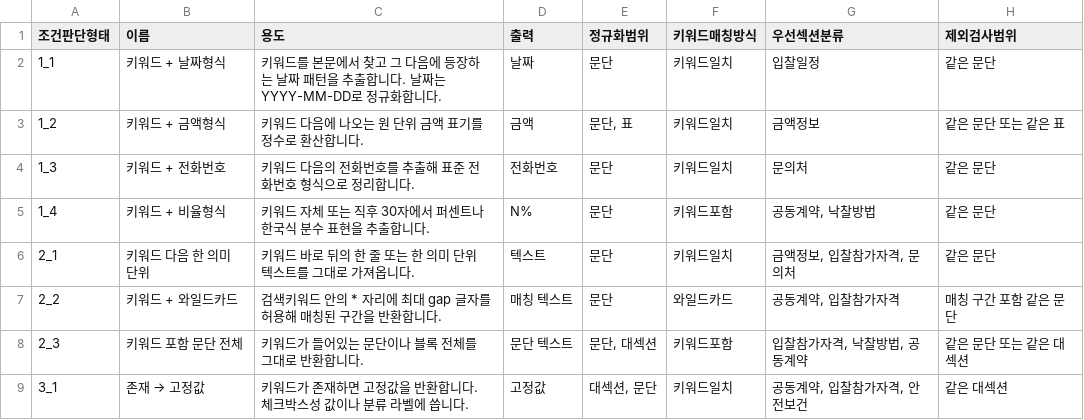
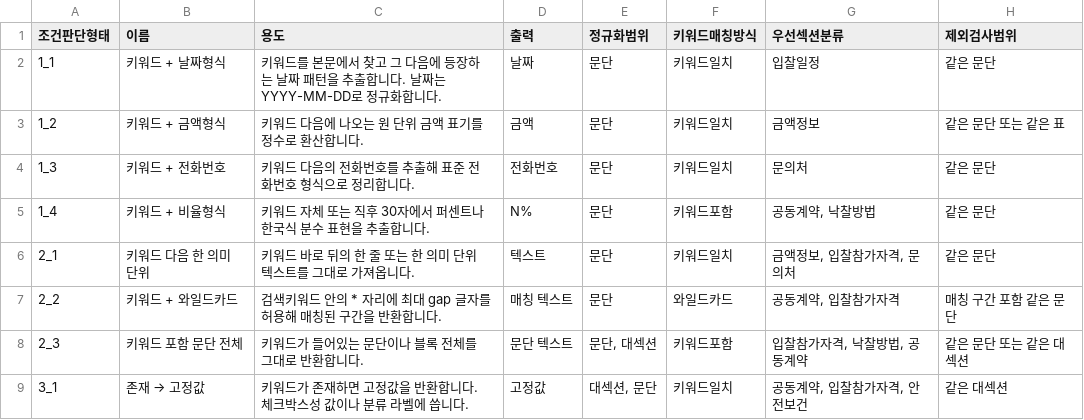
Before and after one commit to soonong/lastgonggo, a CSV file: data/settings/조건판단형태_가이드.csv, drawn as a sheet; only a part is shown; the diff names each change by its address in the sheet, - before the commit and + after, or states it on an @@ line.

```diff
--- a/data/settings/조건판단형태_가이드.csv
+++ b/data/settings/조건판단형태_가이드.csv
-E3 (정규화범위): 문단, 표
+E3 (정규화범위): 문단
```
Also changed, not shown: data/settings/변경로그.csv, data/settings/신문서곡괭이_룰.csv, 2 other files.
